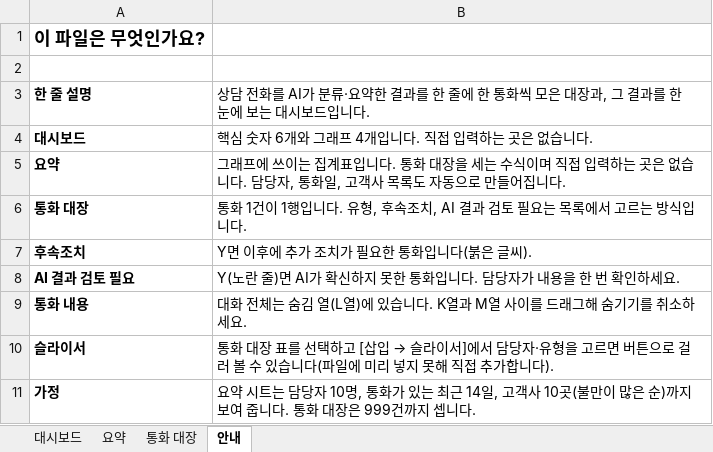
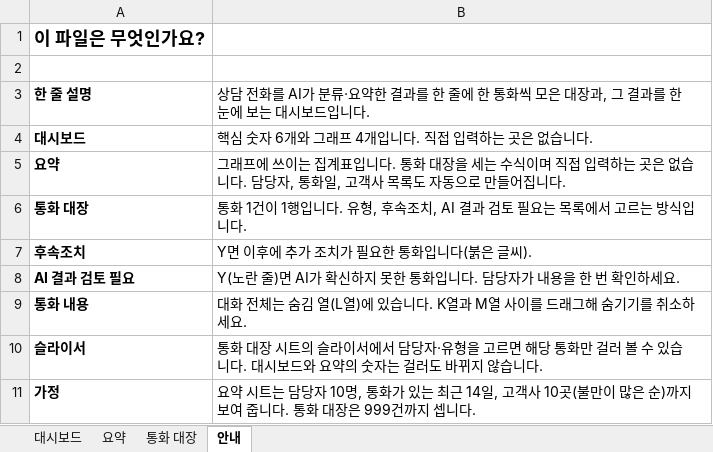
Before and after one commit to Jbs1214/AI_RPA_CALL_CENTER, an Excel workbook: rpa-report/templates/콜센터_엑셀_템플릿_v3.xlsx, sheet 안내, drawn as a sheet; values as stored, in another font and other column widths than the file's, no borders; the diff names each change by its address in the sheet, - before the commit and + after, or states it on an @@ line.

```diff
--- a/rpa-report/templates/콜센터_엑셀_템플릿_v3.xlsx (sheet 안내)
+++ b/rpa-report/templates/콜센터_엑셀_템플릿_v3.xlsx (sheet 안내)
@@ B10: …대장 표를 선택하고 [삽입 → 슬라이서]에서 담당자·유형을 고르면 버튼으로 걸러 볼 수 있습니다(파일에 미리 넣지 못해 직접 추가합니다). → …대장 시트의 슬라이서에서 담당자·유형을 고르면 해당 통화만 걸러 볼 수 있습니다. 대시보드와 요약의 숫자는 걸러도 바뀌지 않습니다. @@
```
Also changed, not shown: sheet 요약, sheet 대시보드, formulas that keep their value, hidden cells, charts or pictures, 2 other files.
